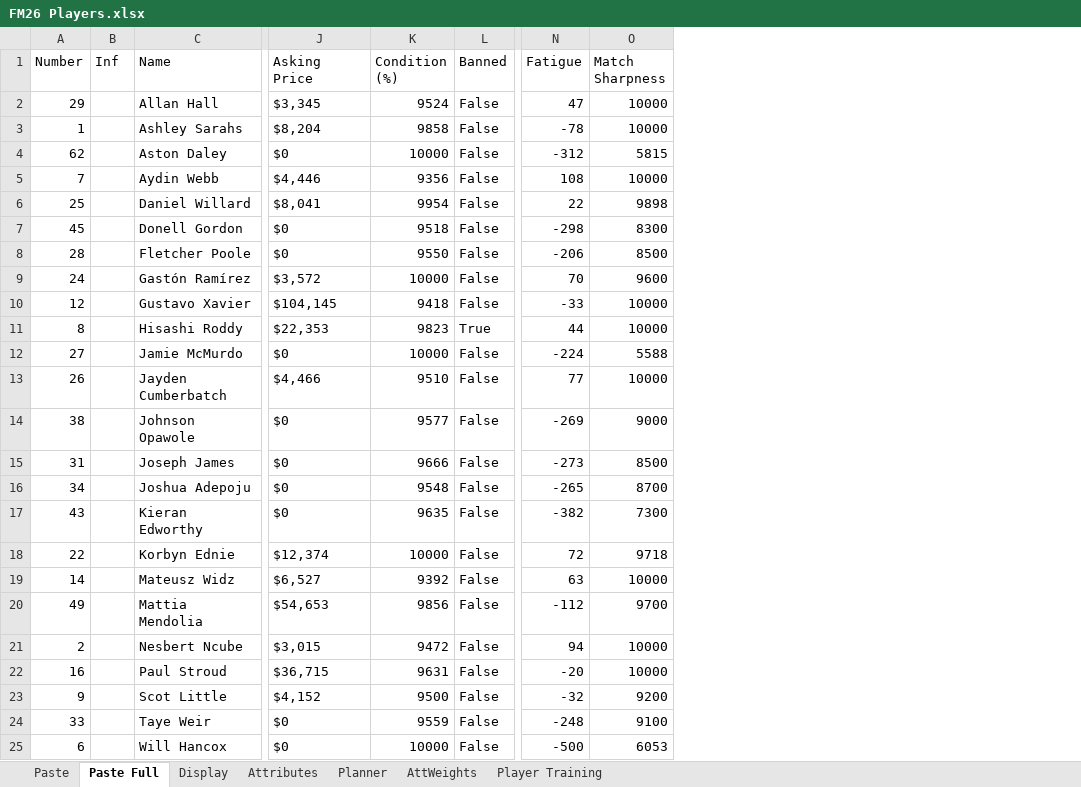
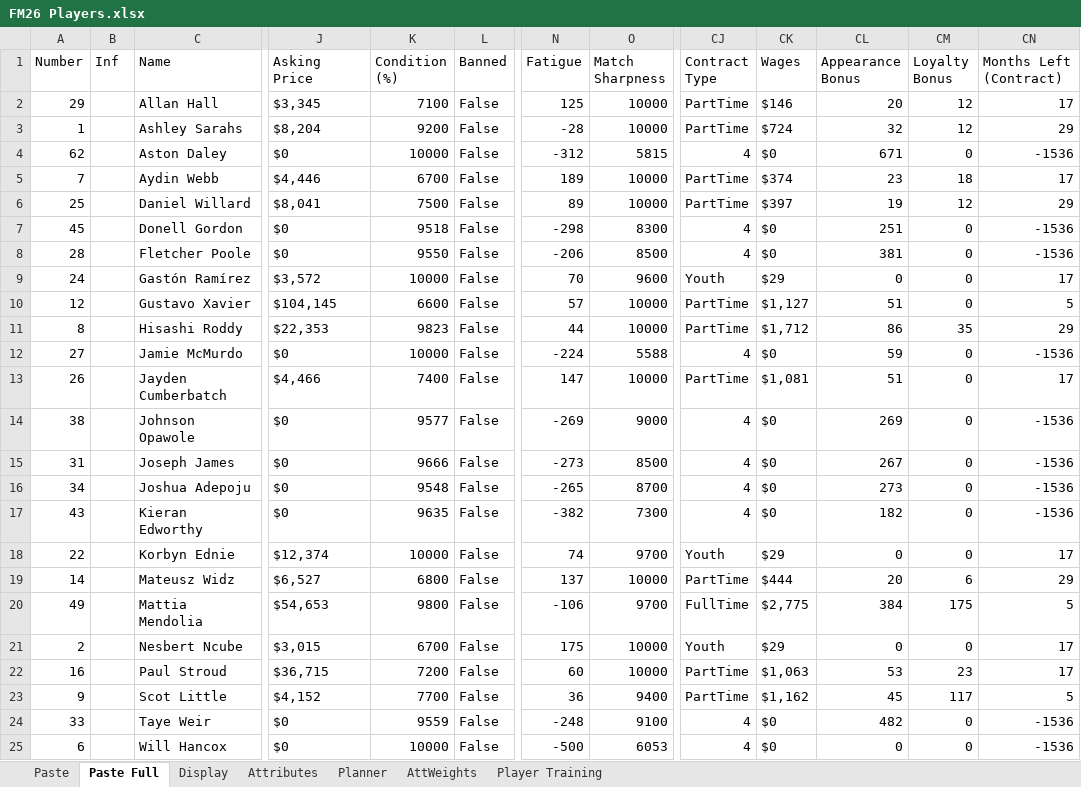
Before and after one commit to bikeracer4487/fm26-lineup-optimizer, an Excel workbook: FM26 Players.xlsx, sheet Paste Full, drawn as a sheet; only a part is shown, gaps mark what is left out; values as stored, in another font and other column widths than the file's, no borders; the diff covers the shown part only; the diff names each change by its address in the sheet, - before the commit and + after, or states it on an @@ line.

Commit message:
Update FM26 Players.xlsx with revised player data

```diff
--- a/FM26 Players.xlsx (sheet Paste Full)
+++ b/FM26 Players.xlsx (sheet Paste Full)
+column CJ (Contract Type), rows 2-25: PartTime | PartTime | 4 | PartTime | PartTime | 4 | 4 | Youth | PartTime | PartTime | 4 | PartTime | 4 | 4 | 4 | 4 | Youth | PartTime | FullTime | Youth | PartTime | PartTime | 4 | 4
+column CK (Wages), rows 2-25: $146 | $724 | $0 | $374 | $397 | $0 | $0 | $29 | $1,127 | $1,712 | $0 | $1,081 | $0 | $0 | $0 | $0 | $29 | $444 | $2,775 | $29 | $1,063 | $1,162 | $0 | $0
+column CL (Appearance Bonus), rows 2-25: 20 | 32 | 671 | 23 | 19 | 251 | 381 | 0 | 51 | 86 | 59 | 51 | 269 | 267 | 273 | 182 | 0 | 20 | 384 | 0 | 53 | 45 | 482 | 0
+column CM (Loyalty Bonus), rows 2-25: 12 | 12 | 0 | 18 | 12 | 0 | 0 | 0 | 0 | 35 | 0 | 0 | 0 | 0 | 0 | 0 | 0 | 6 | 175 | 0 | 23 | 117 | 0 | 0
+column CN (Months Left (Contract)), rows 2-25: 17 | 29 | -1536 | 17 | 29 | -1536 | -1536 | 17 | 5 | 29 | -1536 | 17 | -1536 | -1536 | -1536 | -1536 | 17 | 29 | 5 | 17 | 17 | 5 | -1536 | -1536
-K2 (Condition (%)): 9524
+K2 (Condition (%)): 7100
-N2 (Fatigue): 47
+N2 (Fatigue): 125
-K3 (Condition (%)): 9858
+K3 (Condition (%)): 9200
-N3 (Fatigue): -78
+N3 (Fatigue): -28
-K5 (Condition (%)): 9356
+K5 (Condition (%)): 6700
-N5 (Fatigue): 108
+N5 (Fatigue): 189
-K6 (Condition (%)): 9954
+K6 (Condition (%)): 7500
-N6 (Fatigue): 22
+N6 (Fatigue): 89
-O6 (Match Sharpness): 9898
+O6 (Match Sharpness): 10000
-K10 (Condition (%)): 9418
+K10 (Condition (%)): 6600
-N10 (Fatigue): -33
+N10 (Fatigue): 57
-L11 (Banned): True
+L11 (Banned): False
-K13 (Condition (%)): 9510
+K13 (Condition (%)): 7400
-N13 (Fatigue): 77
+N13 (Fatigue): 147
-N18 (Fatigue): 72
+N18 (Fatigue): 74
-O18 (Match Sharpness): 9718
+O18 (Match Sharpness): 9700
-K19 (Condition (%)): 9392
+K19 (Condition (%)): 6800
-N19 (Fatigue): 63
+N19 (Fatigue): 137
-K20 (Condition (%)): 9856
+K20 (Condition (%)): 9800
-N20 (Fatigue): -112
+N20 (Fatigue): -106
-K21 (Condition (%)): 9472
+K21 (Condition (%)): 6700
-N21 (Fatigue): 94
+N21 (Fatigue): 175
-K22 (Condition (%)): 9631
+K22 (Condition (%)): 7200
-N22 (Fatigue): -20
+N22 (Fatigue): 60
-K23 (Condition (%)): 9500
+K23 (Condition (%)): 7700
-N23 (Fatigue): -32
+N23 (Fatigue): 36
-O23 (Match Sharpness): 9200
+O23 (Match Sharpness): 9400
```
Also changed, not shown: 2 edited cells elsewhere in this sheet.
